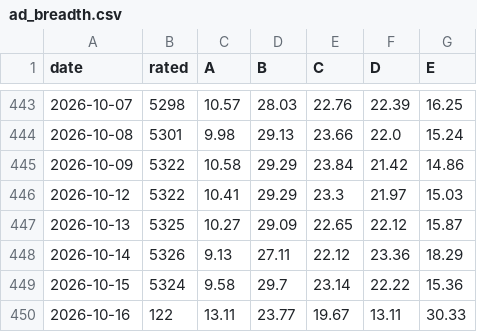
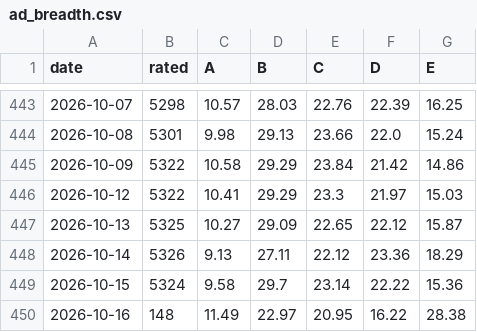
Before and after one commit to groverburger/open8585, a CSV file: archive/ad_breadth.csv, drawn as a sheet; only a part is shown, gaps mark what is left out.

```diff
--- a/archive/ad_breadth.csv
+++ b/archive/ad_breadth.csv
@@ -449,2 +449,2 @@ date,rated,A,B,C,D,E
 2026-10-15,5324,9.58,29.7,23.14,22.22,15.36
-2026-10-16,122,13.11,23.77,19.67,13.11,30.33
+2026-10-16,148,11.49,22.97,20.95,16.22,28.38
```
Also changed, not shown: 1 other file.
